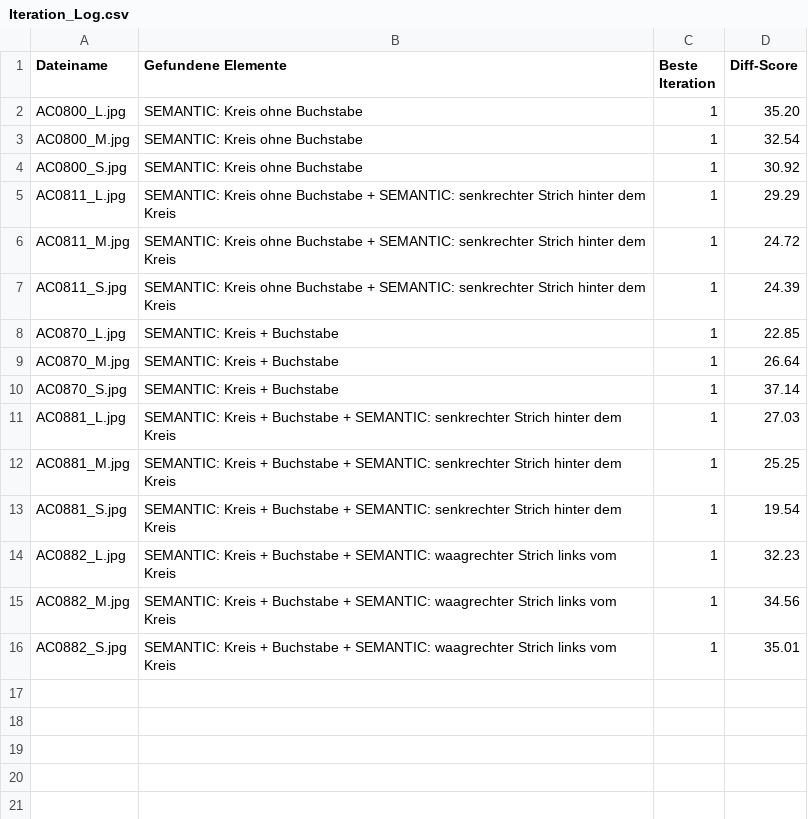
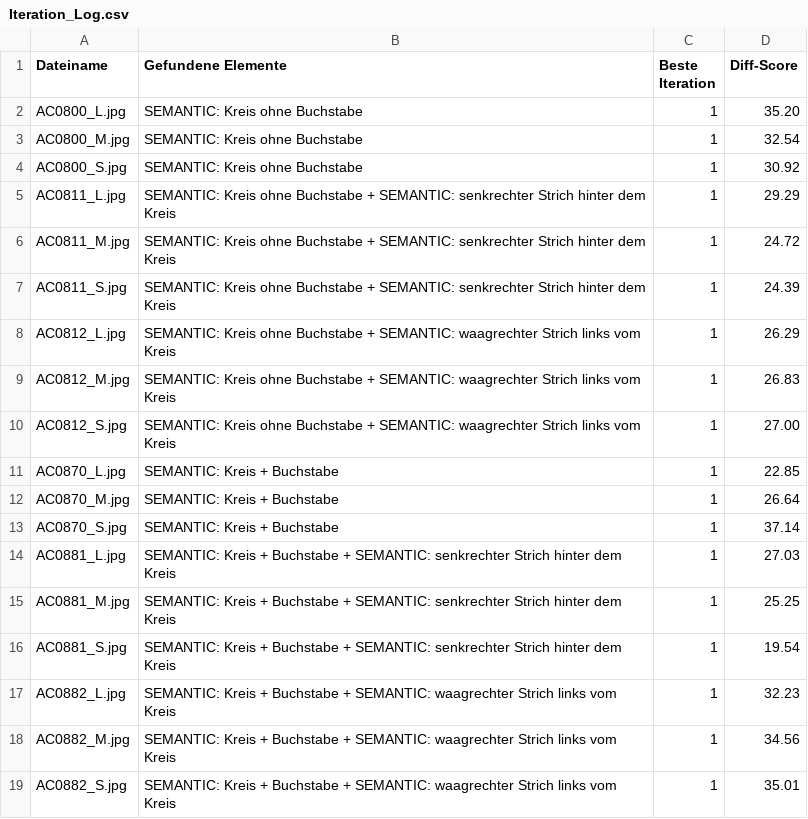
Before and after one commit to MobyDickDick/TinyLanguage, a CSV file: artifacts/converted_symbols/reports/Iteration_Log.csv, drawn as a sheet.

Commit message:
AC0812 converted.

```diff
--- a/artifacts/converted_symbols/reports/Iteration_Log.csv
+++ b/artifacts/converted_symbols/reports/Iteration_Log.csv
@@ -7,2 +7,5 @@ AC0811_M.jpg;SEMANTIC: Kreis ohne Buchstabe + SEMANTIC: senkrechter Strich hinte
 AC0811_S.jpg;SEMANTIC: Kreis ohne Buchstabe + SEMANTIC: senkrechter Strich hinter dem Kreis;1;24.39
+AC0812_L.jpg;SEMANTIC: Kreis ohne Buchstabe + SEMANTIC: waagrechter Strich links vom Kreis;1;26.29
+AC0812_M.jpg;SEMANTIC: Kreis ohne Buchstabe + SEMANTIC: waagrechter Strich links vom Kreis;1;26.83
+AC0812_S.jpg;SEMANTIC: Kreis ohne Buchstabe + SEMANTIC: waagrechter Strich links vom Kreis;1;27.00
 AC0870_L.jpg;SEMANTIC: Kreis + Buchstabe;1;22.85
```
Also changed, not shown: 40 other files.
